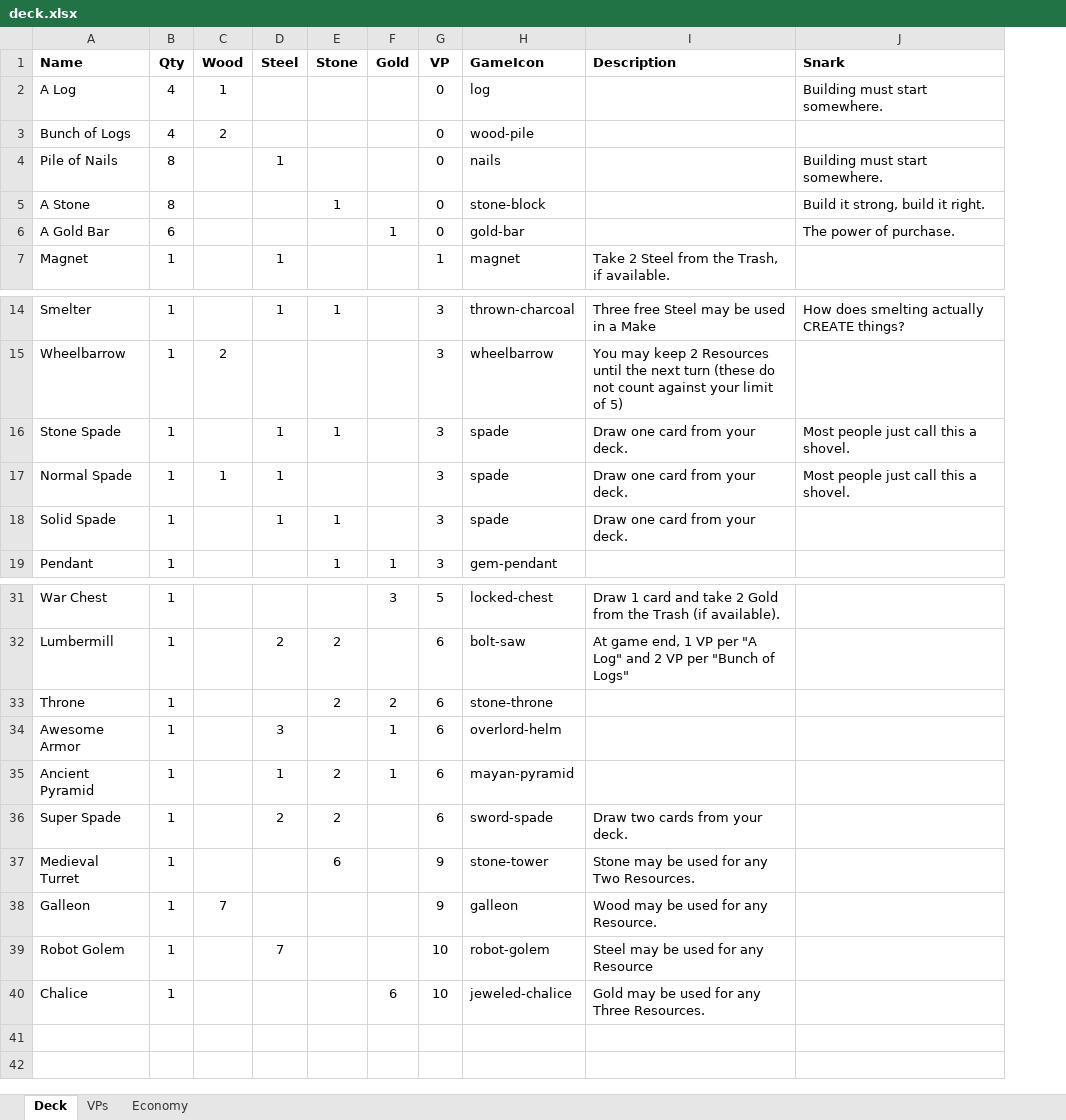
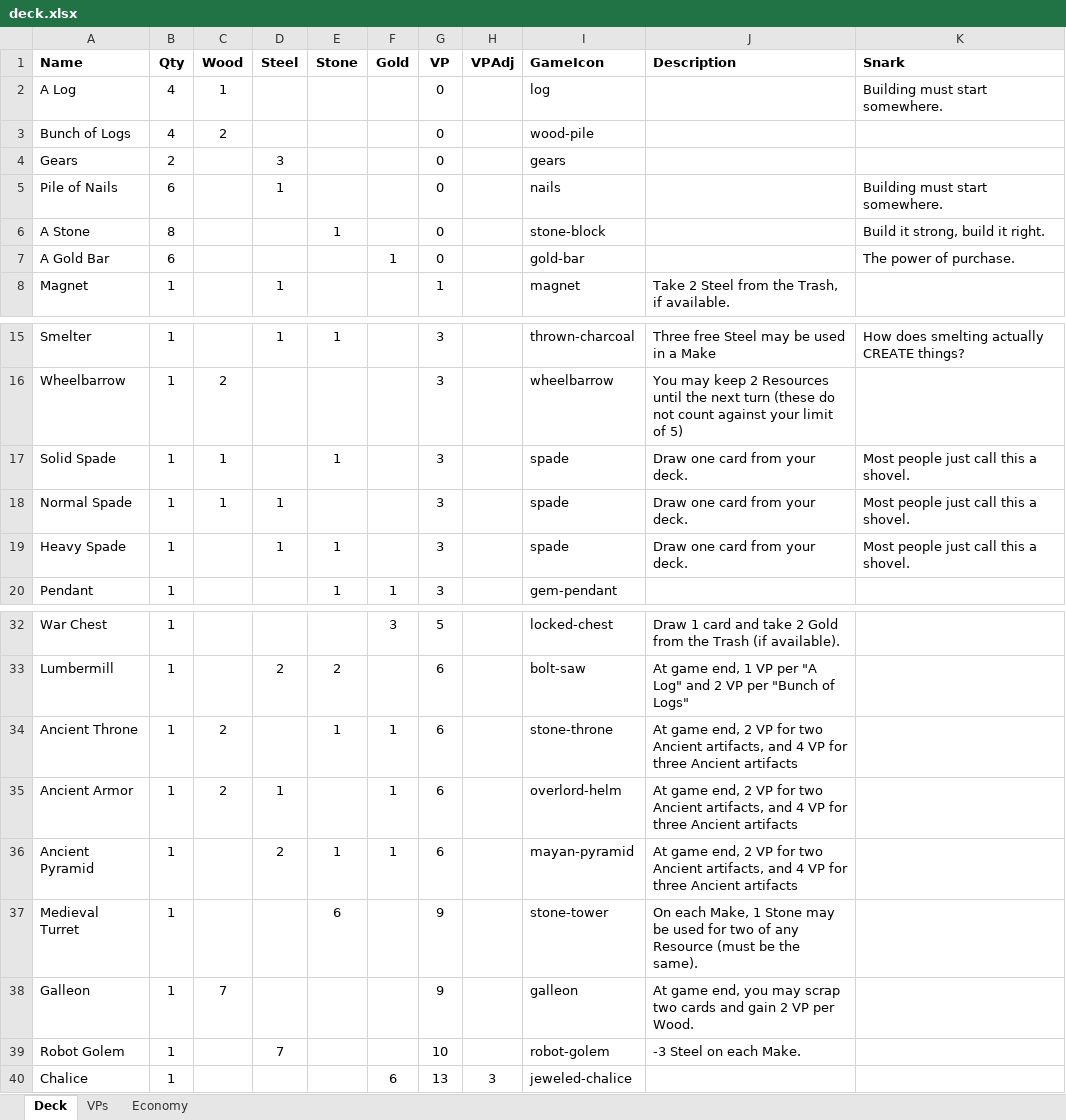
Before and after one commit to andymeneely/project-spider-monkey, an Excel workbook: data/deck.xlsx, sheet Deck, drawn as a sheet; only a part is shown, gaps mark what is left out; values as stored, in another font and other column widths than the file's, no borders; removed rows and columns are numbered as before the commit, all else as after; the diff names each change by its address in the sheet, - before the commit and + after, or states it on an @@ line.

```diff
--- a/data/deck.xlsx (sheet Deck)
+++ b/data/deck.xlsx (sheet Deck)
+column H (VPAdj), row 40: 3
+row 4: Gears | 2 |  | 3 |  |  | 0 |  | gears
-B5 (Qty): 8
+B5 (Qty): 6
-A17 (Name): Stone Spade
+A17 (Name): Solid Spade
-C17 (Wood): (empty)
+C17 (Wood): 1
-D17 (Steel): 1
+D17 (Steel): (empty)
-A19 (Name): Solid Spade
+A19 (Name): Heavy Spade
-K19 (Snark): (empty)
+K19 (Snark): Most people just call this a shovel.
-row 33: Throne | 1 |  |  | 2 | 2 | 6 | stone-throne
+row 34: Ancient Throne | 1 | 2 |  | 1 | 1 | 6 |  | stone-throne | At game end, 2 VP for two Ancient artifacts, and 4 VP for three Ancient artifacts
-A35 (Name): Awesome Armor
+A35 (Name): Ancient Armor
-C35 (Wood): (empty)
+C35 (Wood): 2
-D35 (Steel): 3
+D35 (Steel): 1
-J35:J36 (Description): (empty)
+J35:J36 (Description): At game end, 2 VP for two Ancient artifacts, and 4 VP for three Ancient artifacts
-D36 (Steel): 1
+D36 (Steel): 2
-E36 (Stone): 2
+E36 (Stone): 1
-row 36: Super Spade | 1 |  | 2 | 2 |  | 6 | sword-spade | Draw two cards from your deck.
-J37 (Description): Stone may be used for any Two Resources.
+J37 (Description): On each Make, 1 Stone may be used for two of any Resource (must be the same).
-J38 (Description): Wood may be used for any Resource.
+J38 (Description): At game end, you may scrap two cards and gain 2 VP per Wood.
-J39 (Description): Steel may be used for any Resource
+J39 (Description): -3 Steel on each Make.
-G40 (VP): 10
+G40 (VP): 13
-J40 (Description): Gold may be used for any Three Resources.
+J40 (Description): (empty)
```
Also changed, not shown: sheet Economy, formulas that keep their value, 2 other files.
